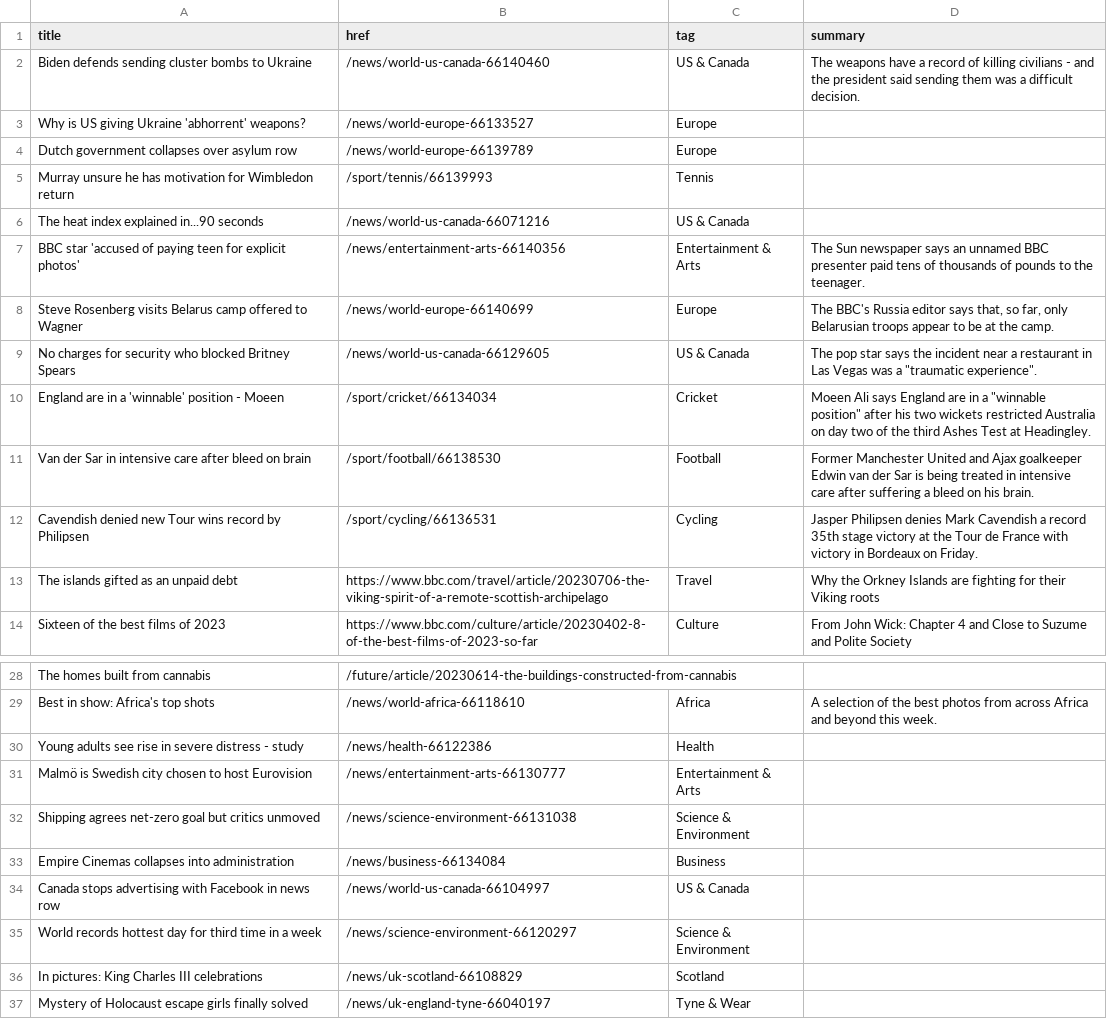
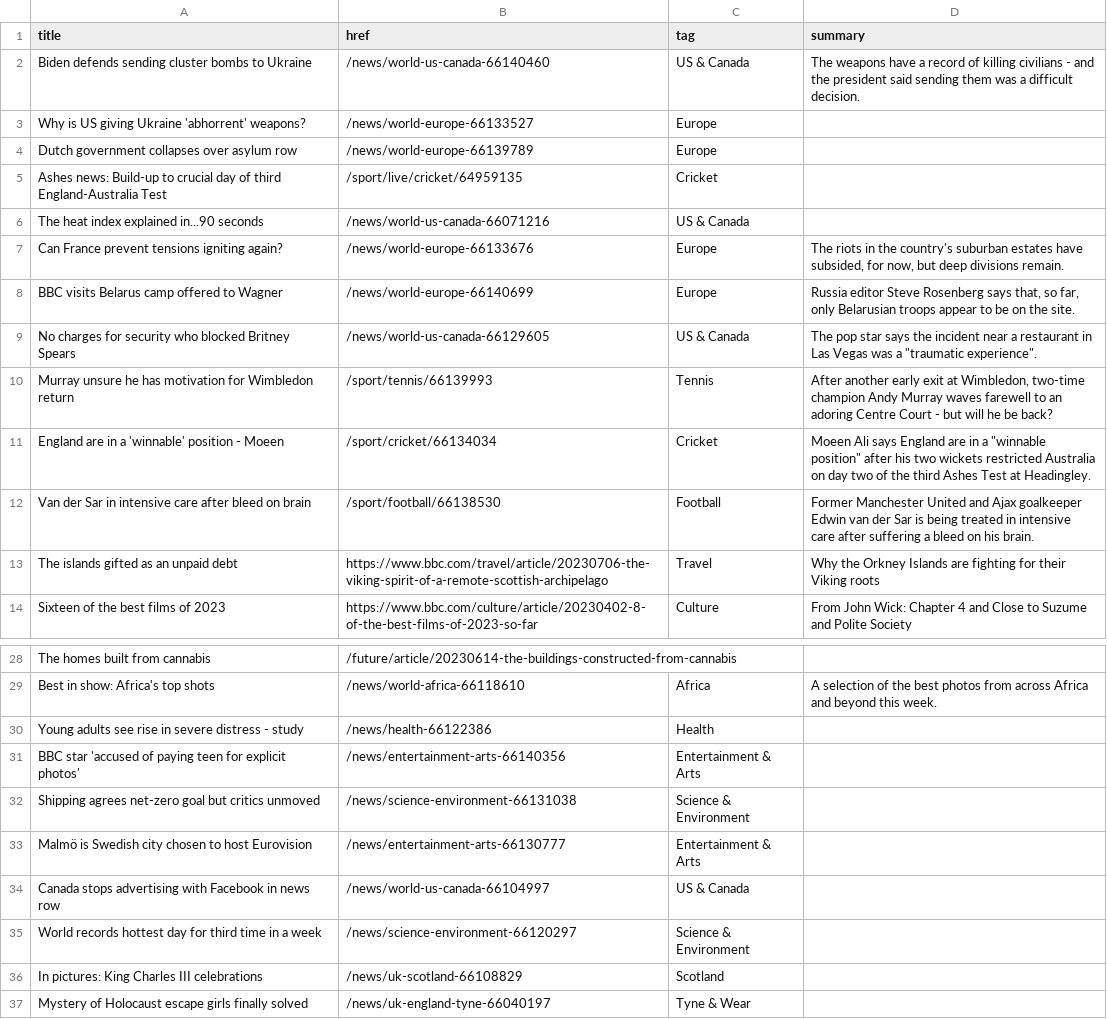
Before and after one commit to jsoma/autoscraper-changes, a CSV file: bbc-headlines.csv, drawn as a sheet; only a part is shown, gaps mark what is left out.

```diff
--- a/bbc-headlines.csv
+++ b/bbc-headlines.csv
@@ -4,10 +4,10 @@ Why is US giving Ukraine 'abhorrent' weapons?,/news/world-europe-66133527,Europe
 Dutch government collapses over asylum row,/news/world-europe-66139789,Europe,
-Murray unsure he has motivation for Wimbledon return,/sport/tennis/66139993,Tennis,
+Ashes news: Build-up to crucial day of third England-Australia Test,/sport/live/cricket/64959135,Cricket,
 The heat index explained in...90 seconds,/news/world-us-canada-66071216,US & Canada,
-BBC star 'accused of paying teen for explicit photos',/news/entertainment-arts-66140356,Entertainment & Arts,The Sun newspaper says an unnamed BBC presenter paid tens of thousands of pounds to the teenager.
-Steve Rosenberg visits Belarus camp offered to Wagner,/news/world-europe-66140699,Europe,"The BBC's Russia editor says that, so far, only Belarusian troops appear to be at the camp."
+Can France prevent tensions igniting again?,/news/world-europe-66133676,Europe,"The riots in the country's suburban estates have subsided, for now, but deep divisions remain."
+BBC visits Belarus camp offered to Wagner,/news/world-europe-66140699,Europe,"Russia editor Steve Rosenberg says that, so far, only Belarusian troops appear to be on the site."
 No charges for security who blocked Britney Spears,/news/world-us-canada-66129605,US & Canada,"The pop star says the incident near a restaurant in Las Vegas was a ""traumatic experience""."
+Murray unsure he has motivation for Wimbledon return,/sport/tennis/66139993,Tennis,"After another early exit at Wimbledon, two-time champion Andy Murray waves farewell to an adoring Centre Court - but will he be back?"
 England are in a 'winnable' position - Moeen,/sport/cricket/66134034,Cricket,"Moeen Ali says England are in a ""winnable position"" after his two wickets restricted Australia on day two of the third Ashes Test at Headingley."
 Van der Sar in intensive care after bleed on brain,/sport/football/66138530,Football,Former Manchester United and Ajax goalkeeper Edwin van der Sar is being treated in intensive care after suffering a bleed on his brain.
-Cavendish denied new Tour wins record by Philipsen,/sport/cycling/66136531,Cycling,Jasper Philipsen denies Mark Cavendish a record 35th stage victory at the Tour de France with victory in Bordeaux on Friday.
 The islands gifted as an unpaid debt,https://www.bbc.com/travel/article/20230706-the-viking-spirit-of-a-remote-scottish-archipelago,Travel,Why the Orkney Islands are fighting for their Viking roots
@@ -30,5 +30,5 @@ Best in show: Africa's top shots,/news/world-africa-66118610,Africa,A selection
 Young adults see rise in severe distress - study,/news/health-66122386,Health,
+BBC star 'accused of paying teen for explicit photos',/news/entertainment-arts-66140356,Entertainment & Arts,
+Shipping agrees net-zero goal but critics unmoved,/news/science-environment-66131038,Science & Environment,
 Malmö is Swedish city chosen to host Eurovision,/news/entertainment-arts-66130777,Entertainment & Arts,
-Shipping agrees net-zero goal but critics unmoved,/news/science-environment-66131038,Science & Environment,
-Empire Cinemas collapses into administration,/news/business-66134084,Business,
 Canada stops advertising with Facebook in news row,/news/world-us-canada-66104997,US & Canada,
```
